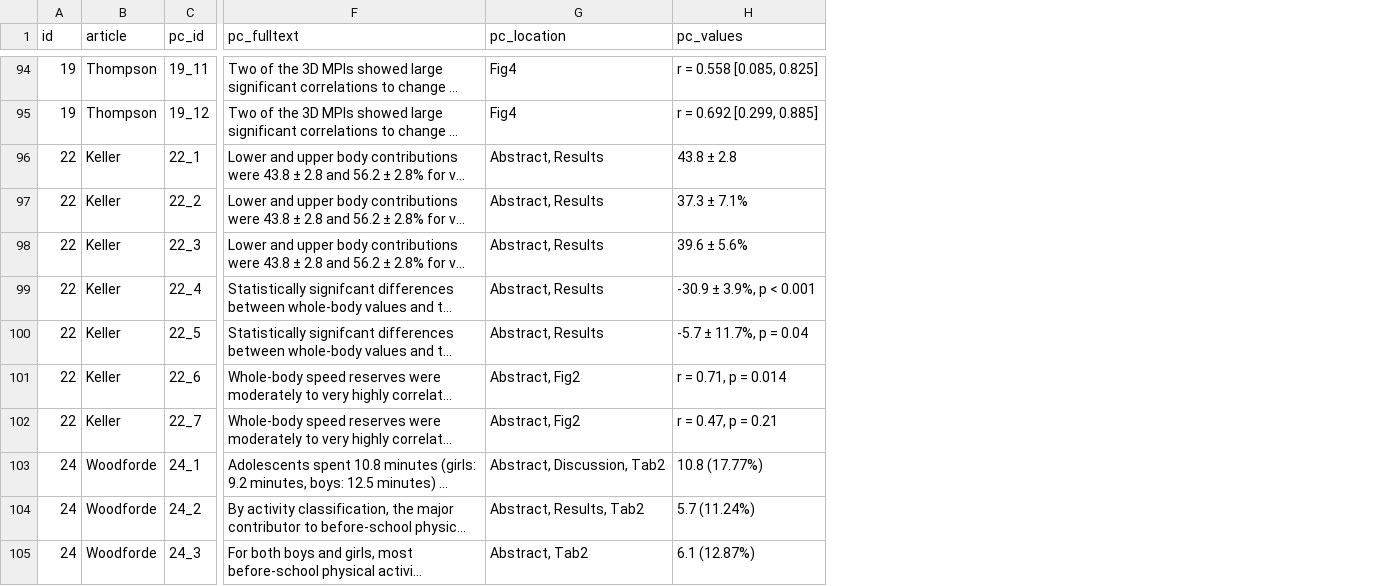
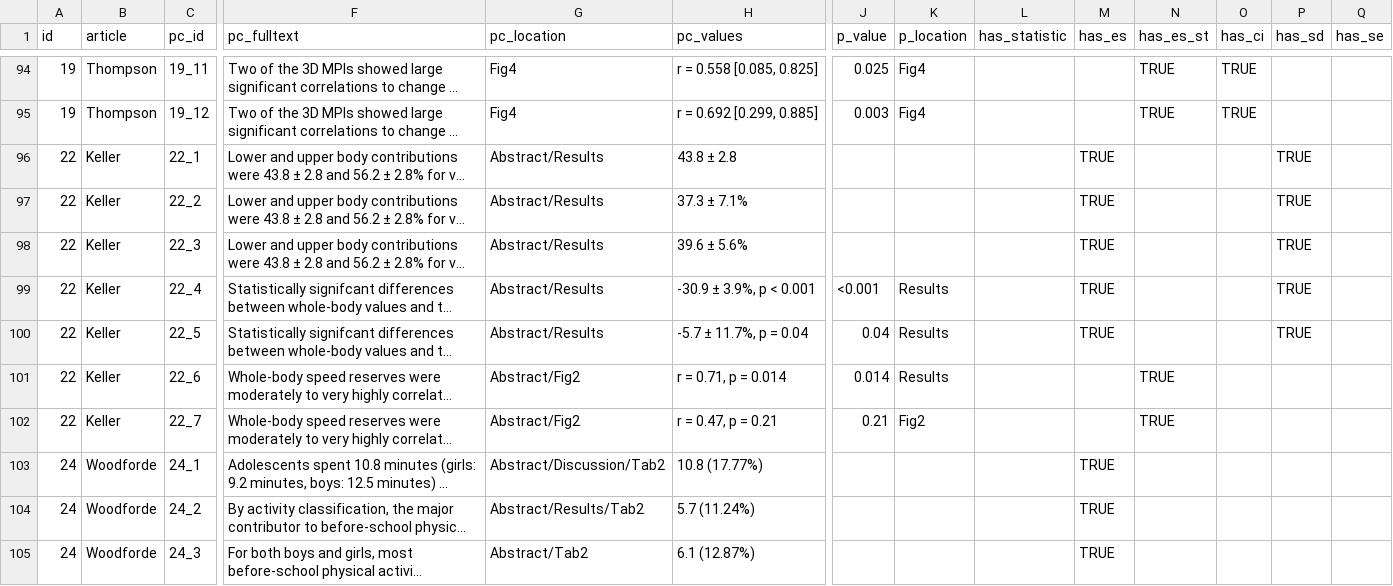
Before and after one commit to comprep-sport/pilot, a CSV file: data/pilot_pc.csv, drawn as a sheet; only a part is shown, gaps mark what is left out; long unchanged cells end in …; the diff covers the shown part only; the diff names each change by its address in the sheet, - before the commit and + after, or states it on an @@ line.

```diff
--- a/data/pilot_pc.csv
+++ b/data/pilot_pc.csv
+column J (p_value), rows 94-102: 0.025 | 0.003 |  |  |  | <0.001 | 0.04 | 0.014 | 0.21
+column K (p_location), rows 94-102: Fig4 | Fig4 |  |  |  | Results | Results | Results | Fig2
+column L (has_statistic), empty
+column M (has_es), rows 96-105: TRUE | TRUE | TRUE | TRUE | TRUE |  |  | TRUE | TRUE | TRUE
+column N (has_es_st), rows 94-102: TRUE | TRUE |  |  |  |  |  | TRUE | TRUE
+column O (has_ci), rows 94-95: TRUE | TRUE
+column P (has_sd), rows 96-100: all TRUE
+column Q (has_se), empty
-G96:G100 (pc_location): Abstract, Results
+G96:G100 (pc_location): Abstract/Results
-G101:G102 (pc_location): Abstract, Fig2
+G101:G102 (pc_location): Abstract/Fig2
-G103 (pc_location): Abstract, Discussion, Tab2
+G103 (pc_location): Abstract/Discussion/Tab2
-G104 (pc_location): Abstract, Results, Tab2
+G104 (pc_location): Abstract/Results/Tab2
-G105 (pc_location): Abstract, Tab2
+G105 (pc_location): Abstract/Tab2
```
Also changed, not shown: 18 edited cells elsewhere in this file, 2 other files.
